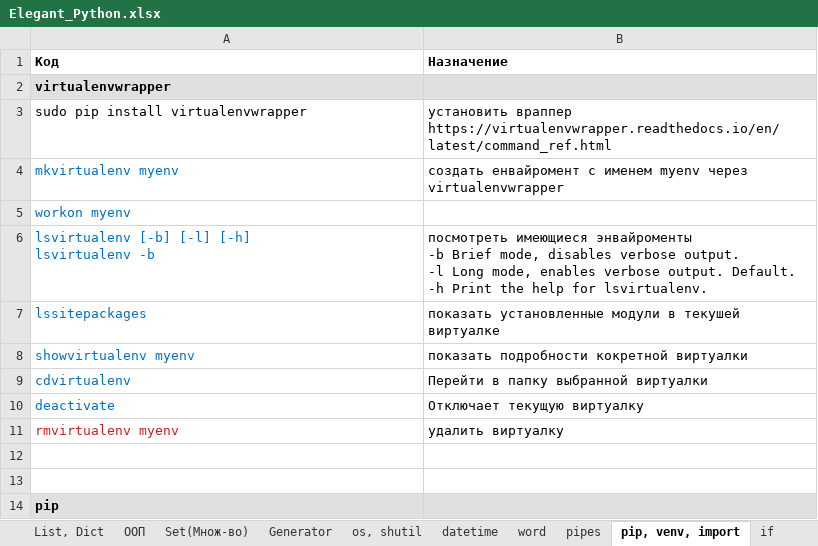
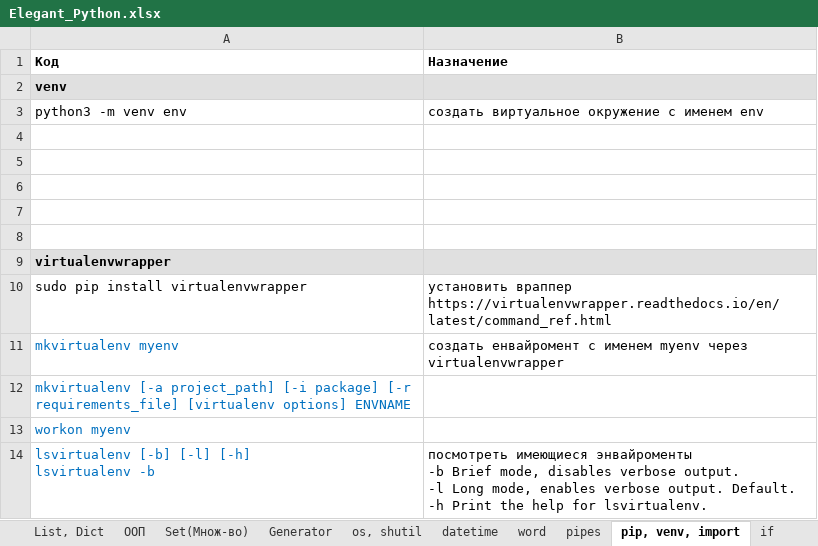
Before and after one commit to Antohnio123/HandshakesFastApi, an Excel workbook: Elegant_Python.xlsx, sheet pip, venv, import, drawn as a sheet; only a part is shown; the shorter side is filled out with more unchanged rows; values as stored, in another font and other column widths than the file's, no borders; the diff names each change by its address in the sheet, - before the commit and + after, or states it on an @@ line.

```diff
--- a/Elegant_Python.xlsx (sheet pip, venv, import)
+++ b/Elegant_Python.xlsx (sheet pip, venv, import)
+row 2: venv
+row 3: python3 -m venv env | создать виртуальное окружение с именем env
+row 4: (empty)
+row 5: (empty)
+row 6: (empty)
+row 7: (empty)
+row 8: (empty)
+row 12: mkvirtualenv [-a project_path] [-i package] [-r requirements_file] [virtualenv options] ENVNAME
```
Also changed, not shown: sheet SQL, sheet web, sheet Clev_funcs, sheet Strings, sheet List, Dict, other sheet tabs, 3 other files.
